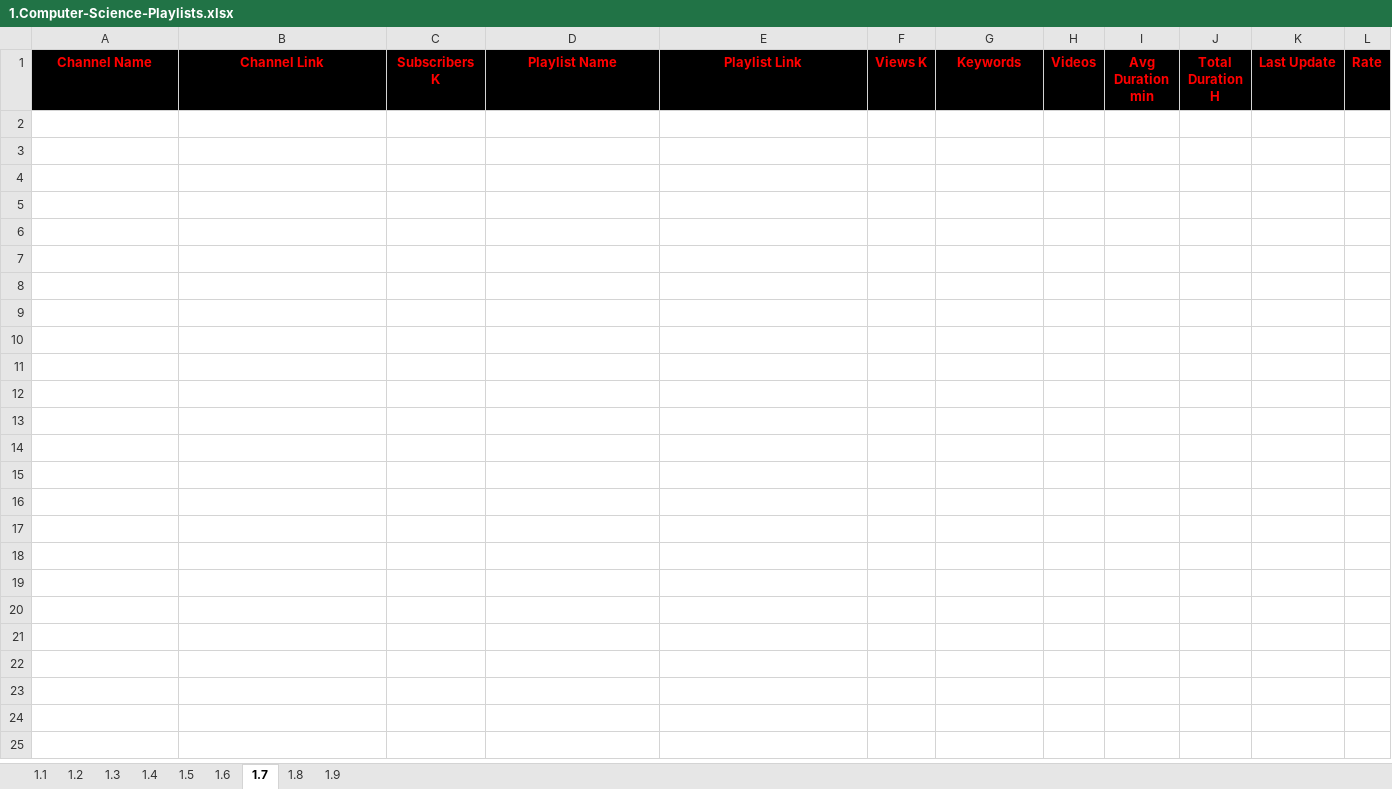
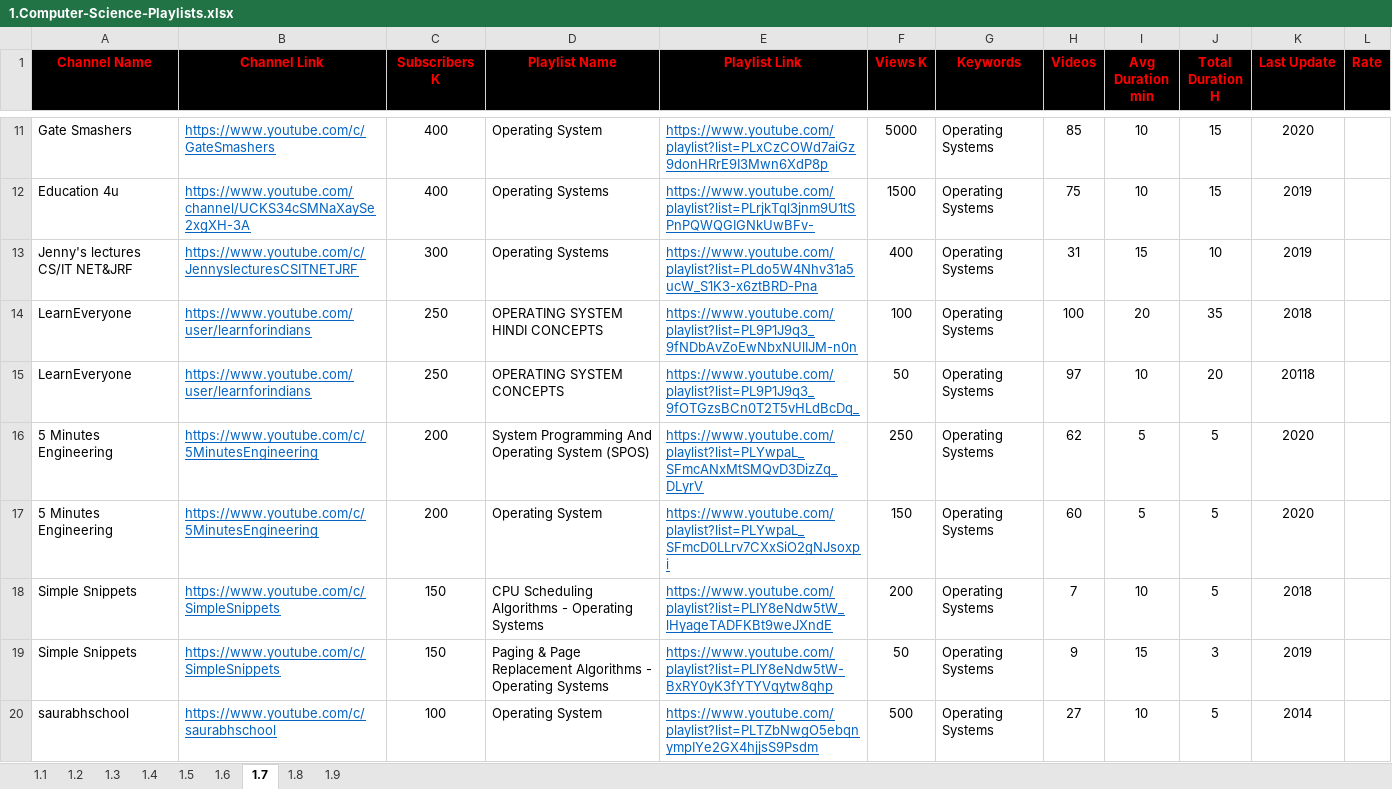
Before and after one commit to MarwanELAdawy/YouTube-Playlists, an Excel workbook: 1.Computer-Science-Playlists.xlsx, sheet 1.7, drawn as a sheet; only a part is shown, gaps mark what is left out; values as stored, in another font and other column widths than the file's, no borders; the diff covers the shown part only; the diff names each change by its address in the sheet, - before the commit and + after, or states it on an @@ line.

Commit message:
Update 1.Computer-Science-Playlists.xlsx

```diff
--- a/1.Computer-Science-Playlists.xlsx (sheet 1.7)
+++ b/1.Computer-Science-Playlists.xlsx (sheet 1.7)
+row 11: Gate Smashers | https://www.youtube.com/c/GateSmashers | 400 | Operating System | https://www.youtube.com/playlist?list=PLxCzCOWd7aiGz9donHRrE9I3Mwn6XdP8p | 5000 | Operating Systems | 85 | 10 | 15 | 2020
+row 12: Education 4u | https://www.youtube.com/channel/UCKS34cSMNaXaySe2xgXH-3A | 400 | Operating Systems | https://www.youtube.com/playlist?list=PLrjkTql3jnm9U1tSPnPQWQGIGNkUwBFv- | 1500 | Operating Systems | 75 | 10 | 15 | 2019
+row 13: Jenny's lectures CS/IT NET&JRF | https://www.youtube.com/c/JennyslecturesCSITNETJRF | 300 | Operating Systems | https://www.youtube.com/playlist?list=PLdo5W4Nhv31a5ucW_S1K3-x6ztBRD-Pna | 400 | Operating Systems | 31 | 15 | 10 | 2019
+row 14: LearnEveryone | https://www.youtube.com/user/learnforindians | 250 | OPERATING SYSTEM HINDI CONCEPTS | https://www.youtube.com/playlist?list=PL9P1J9q3_9fNDbAvZoEwNbxNUlIJM-n0n | 100 | Operating Systems | 100 | 20 | 35 | 2018
+row 15: LearnEveryone | https://www.youtube.com/user/learnforindians | 250 | OPERATING SYSTEM CONCEPTS | https://www.youtube.com/playlist?list=PL9P1J9q3_9fOTGzsBCn0T2T5vHLdBcDq_ | 50 | Operating Systems | 97 | 10 | 20 | 20118
+row 16: 5 Minutes Engineering | https://www.youtube.com/c/5MinutesEngineering | 200 | System Programming And Operating System (SPOS) | https://www.youtube.com/playlist?list=PLYwpaL_SFmcANxMtSMQvD3DizZq_DLyrV | 250 | Operating Systems | 62 | 5 | 5 | 2020
+row 17: 5 Minutes Engineering | https://www.youtube.com/c/5MinutesEngineering | 200 | Operating System | https://www.youtube.com/playlist?list=PLYwpaL_SFmcD0LLrv7CXxSiO2gNJsoxpi | 150 | Operating Systems | 60 | 5 | 5 | 2020
+row 18: Simple Snippets | https://www.youtube.com/c/SimpleSnippets | 150 | CPU Scheduling Algorithms - Operating Systems | https://www.youtube.com/playlist?list=PLIY8eNdw5tW_lHyageTADFKBt9weJXndE | 200 | Operating Systems | 7 | 10 | 5 | 2018
+row 19: Simple Snippets | https://www.youtube.com/c/SimpleSnippets | 150 | Paging & Page Replacement Algorithms - Operating Systems | https://www.youtube.com/playlist?list=PLIY8eNdw5tW-BxRY0yK3fYTYVqytw8qhp | 50 | Operating Systems | 9 | 15 | 3 | 2019
+row 20: saurabhschool | https://www.youtube.com/c/saurabhschool | 100 | Operating System | https://www.youtube.com/playlist?list=PLTZbNwgO5ebqnympIYe2GX4hjjsS9Psdm | 500 | Operating Systems | 27 | 10 | 5 | 2014
```
Also changed, not shown: 28 added rows elsewhere in this sheet, sheet 1.9, sheet 1.8, sheet 1.6, sheet 1.3, formulas that keep their value.
